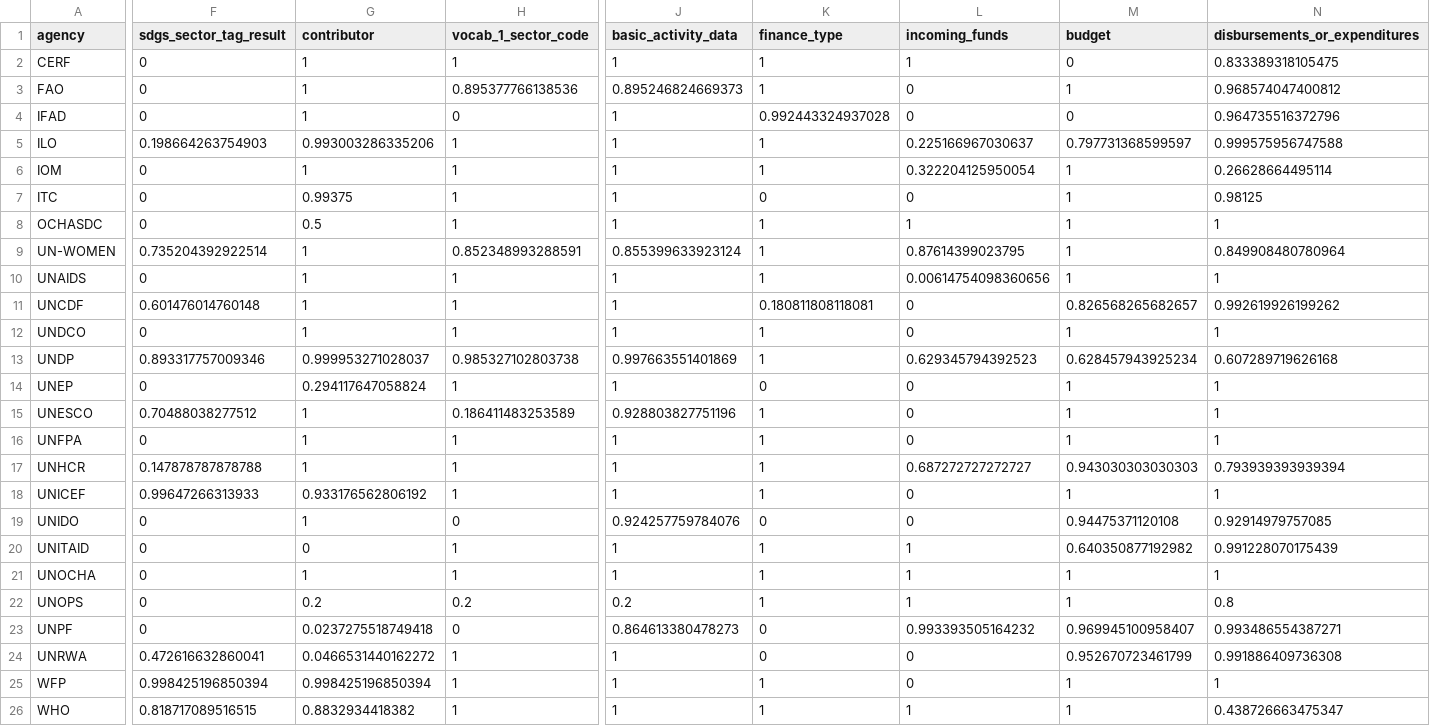
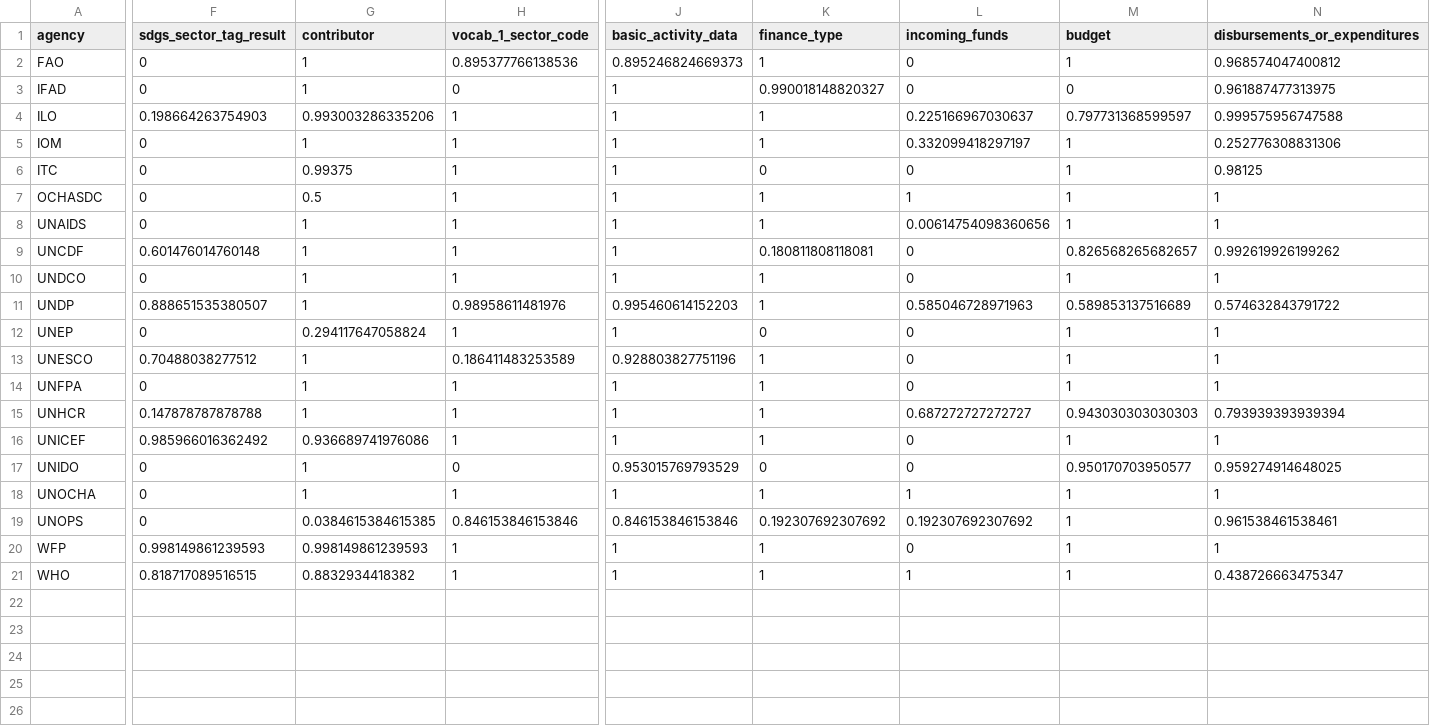
Before and after one commit to IATI/UNCEB-IATI-Analysis, a CSV file: by_agency.csv, drawn as a sheet; only a part is shown, gaps mark what is left out; removed rows and columns are numbered as before the commit, all else as after; rows hold the shown columns only; the diff covers the shown part only; the diff names each change by its address in the sheet, - before the commit and + after, or states it on an @@ line.

```diff
--- a/by_agency.csv
+++ b/by_agency.csv
-row 2: CERF | 0 | 1 | 1 | 1 | 1 | 1 | 0 | 0.833389318105475
-K3 (finance_type): 0.992443324937028
+K3 (finance_type): 0.990018148820327
-N3 (disbursements_or_expenditures): 0.964735516372796
+N3 (disbursements_or_expenditures): 0.961887477313975
-L5 (incoming_funds): 0.322204125950054
+L5 (incoming_funds): 0.332099418297197
-N5 (disbursements_or_expenditures): 0.26628664495114
+N5 (disbursements_or_expenditures): 0.252776308831306
-row 9: UN-WOMEN | 0.735204392922514 | 1 | 0.852348993288591 | 0.855399633923124 | 1 | 0.87614399023795 | 1 | 0.849908480780964
-F11 (sdgs_sector_tag_result): 0.893317757009346
+F11 (sdgs_sector_tag_result): 0.888651535380507
-G11 (contributor): 0.999953271028037
+G11 (contributor): 1
-H11 (vocab_1_sector_code): 0.985327102803738
+H11 (vocab_1_sector_code): 0.98958611481976
-J11 (basic_activity_data): 0.997663551401869
+J11 (basic_activity_data): 0.995460614152203
-L11 (incoming_funds): 0.629345794392523
+L11 (incoming_funds): 0.585046728971963
-M11 (budget): 0.628457943925234
+M11 (budget): 0.589853137516689
-N11 (disbursements_or_expenditures): 0.607289719626168
+N11 (disbursements_or_expenditures): 0.574632843791722
-F16 (sdgs_sector_tag_result): 0.99647266313933
+F16 (sdgs_sector_tag_result): 0.985966016362492
-G16 (contributor): 0.933176562806192
+G16 (contributor): 0.936689741976086
-J17 (basic_activity_data): 0.924257759784076
+J17 (basic_activity_data): 0.953015769793529
-M17 (budget): 0.94475371120108
+M17 (budget): 0.950170703950577
-N17 (disbursements_or_expenditures): 0.92914979757085
+N17 (disbursements_or_expenditures): 0.959274914648025
-row 20: UNITAID | 0 | 0 | 1 | 1 | 1 | 1 | 0.640350877192982 | 0.991228070175439
-G19 (contributor): 0.2
+G19 (contributor): 0.0384615384615385
-H19 (vocab_1_sector_code): 0.2
+H19 (vocab_1_sector_code): 0.846153846153846
-J19 (basic_activity_data): 0.2
+J19 (basic_activity_data): 0.846153846153846
-K19 (finance_type): 1
+K19 (finance_type): 0.192307692307692
-L19 (incoming_funds): 1
+L19 (incoming_funds): 0.192307692307692
-N19 (disbursements_or_expenditures): 0.8
+N19 (disbursements_or_expenditures): 0.961538461538461
-row 23: UNPF | 0 | 0.0237275518749418 | 0 | 0.864613380478273 | 0 | 0.993393505164232 | 0.969945100958407 | 0.993486554387271
-row 24: UNRWA | 0.472616632860041 | 0.0466531440162272 | 1 | 1 | 0 | 0 | 0.952670723461799 | 0.991886409736308
-F20 (sdgs_sector_tag_result): 0.998425196850394
+F20 (sdgs_sector_tag_result): 0.998149861239593
-G20 (contributor): 0.998425196850394
+G20 (contributor): 0.998149861239593
```
Also changed, not shown: 3 edited cells elsewhere in this file, by_year.csv, count_by_agency.csv, 2 other files.
